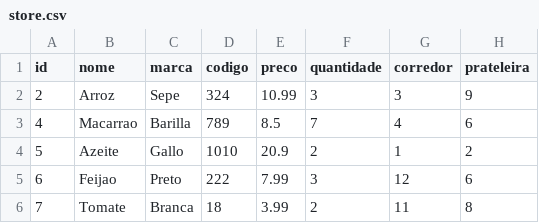
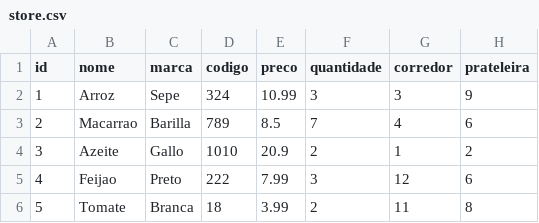
Before and after one commit to WellersonPrenholato/store-python-csv, a CSV file: store.csv, drawn as a sheet.

Commit message:
Update banco

```diff
--- a/store.csv
+++ b/store.csv
@@ -1,6 +1,6 @@
 id,nome,marca,codigo,preco,quantidade,corredor,prateleira
-2,Arroz,Sepe,324,10.99,3,3,9
-4,Macarrao,Barilla,789,8.5,7,4,6
-5,Azeite,Gallo,1010,20.9,2,1,2
-6,Feijao,Preto,222,7.99,3,12,6
-7,Tomate,Branca,18,3.99,2,11,8
+1,Arroz,Sepe,324,10.99,3,3,9
+2,Macarrao,Barilla,789,8.5,7,4,6
+3,Azeite,Gallo,1010,20.9,2,1,2
+4,Feijao,Preto,222,7.99,3,12,6
+5,Tomate,Branca,18,3.99,2,11,8
```
